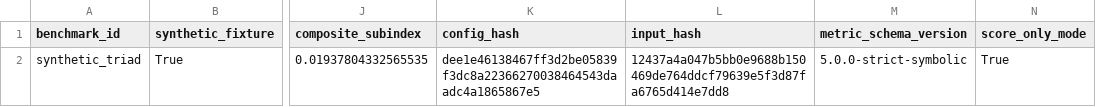
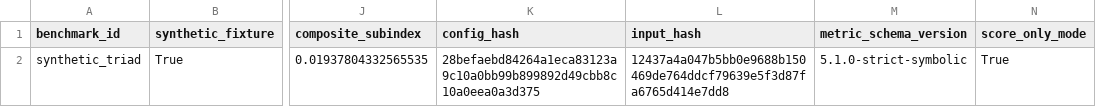
Before and after one commit to LuisMRaimundo/Textural_Density, a CSV file: replication/tables/thesis_symbolic_density_summary.csv, drawn as a sheet; only a part is shown, gaps mark what is left out; the diff names each change by its address in the sheet, - before the commit and + after, or states it on an @@ line.

```diff
--- a/replication/tables/thesis_symbolic_density_summary.csv
+++ b/replication/tables/thesis_symbolic_density_summary.csv
-K2 (config_hash): dee1e46138467ff3d2be05839f3dc8a22366270038464543daadc4a1865867e5
+K2 (config_hash): 28befaebd84264a1eca83123a9c10a0bb99b899892d49cbb8c10a0eea0a3d375
-M2 (metric_schema_version): 5.0.0-strict-symbolic
+M2 (metric_schema_version): 5.1.0-strict-symbolic
```
Also changed, not shown: 19 other files.
